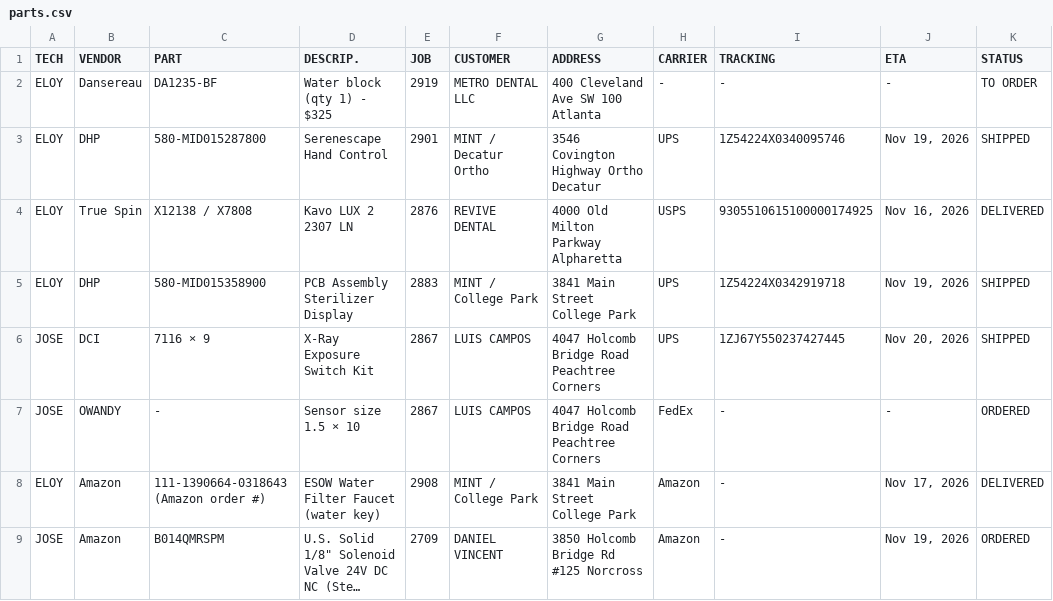
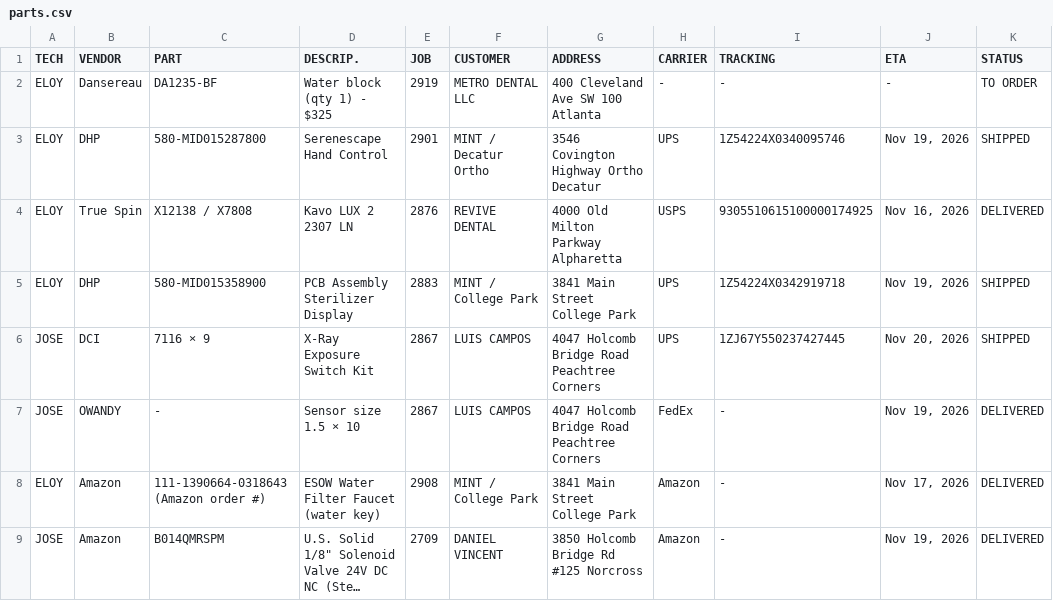
Before and after one commit to Dental3b/prodental-parts, a CSV file: parts.csv, drawn as a sheet; long unchanged cells end in …; the diff names each change by its address in the sheet, - before the commit and + after, or states it on an @@ line.

```diff
--- a/parts.csv
+++ b/parts.csv
-J7 (ETA): -
+J7 (ETA): Nov 19, 2026
-K7 (STATUS): ORDERED
+K7 (STATUS): DELIVERED
-K9 (STATUS): ORDERED
+K9 (STATUS): DELIVERED
```
Also changed, not shown: repairs.csv.
